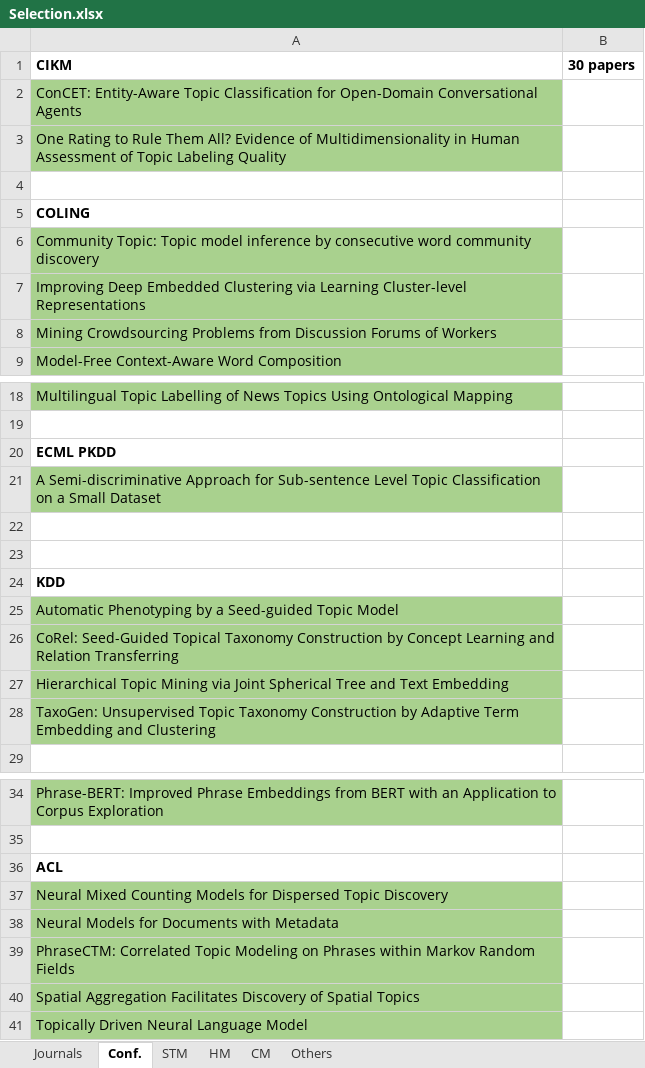
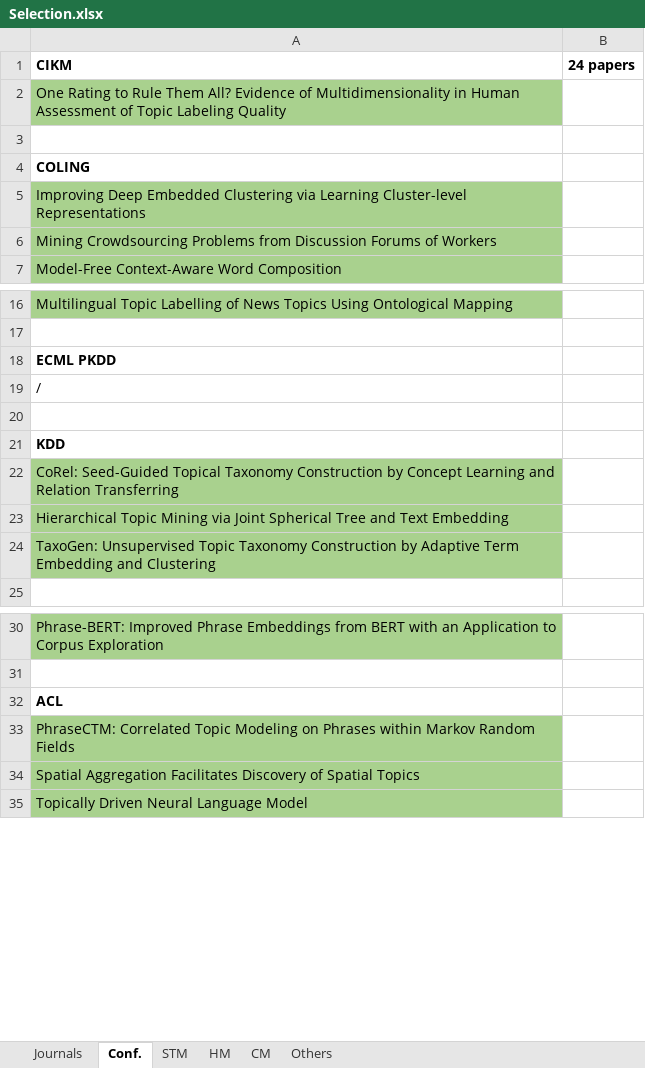
Before and after one commit to iberius96/Msc_Thesis, an Excel workbook: References/Selection/Selection.xlsx, sheet Conf., drawn as a sheet; only a part is shown, gaps mark what is left out; values as stored, in another font and other column widths than the file's, no borders; removed rows and columns are numbered as before the commit, all else as after; the diff names each change by its address in the sheet, - before the commit and + after, or states it on an @@ line.

```diff
--- a/References/Selection/Selection.xlsx (sheet Conf.)
+++ b/References/Selection/Selection.xlsx (sheet Conf.)
-B1: 30 papers
+B1: 24 papers
-row 2: ConCET: Entity-Aware Topic Classification for Open-Domain Conversational Agents
-row 6: Community Topic: Topic model inference by consecutive word community discovery
-A19 (CIKM): A Semi-discriminative Approach for Sub-sentence Level Topic Classification on a Small Dataset
+A19 (CIKM): /
-A19 fill: #A9D18E
+A19 fill: none
-row 22: (empty)
-row 25: Automatic Phenotyping by a Seed-guided Topic Model
-row 37: Neural Mixed Counting Models for Dispersed Topic Discovery
-row 38: Neural Models for Documents with Metadata
```
Also changed, not shown: sheet STM, sheet Journals, Data collection/data_collection.xlsx, References/Snowballing/Forward snowballing (Incoming citations)/FS_Papers.xlsx, 55 other files.
